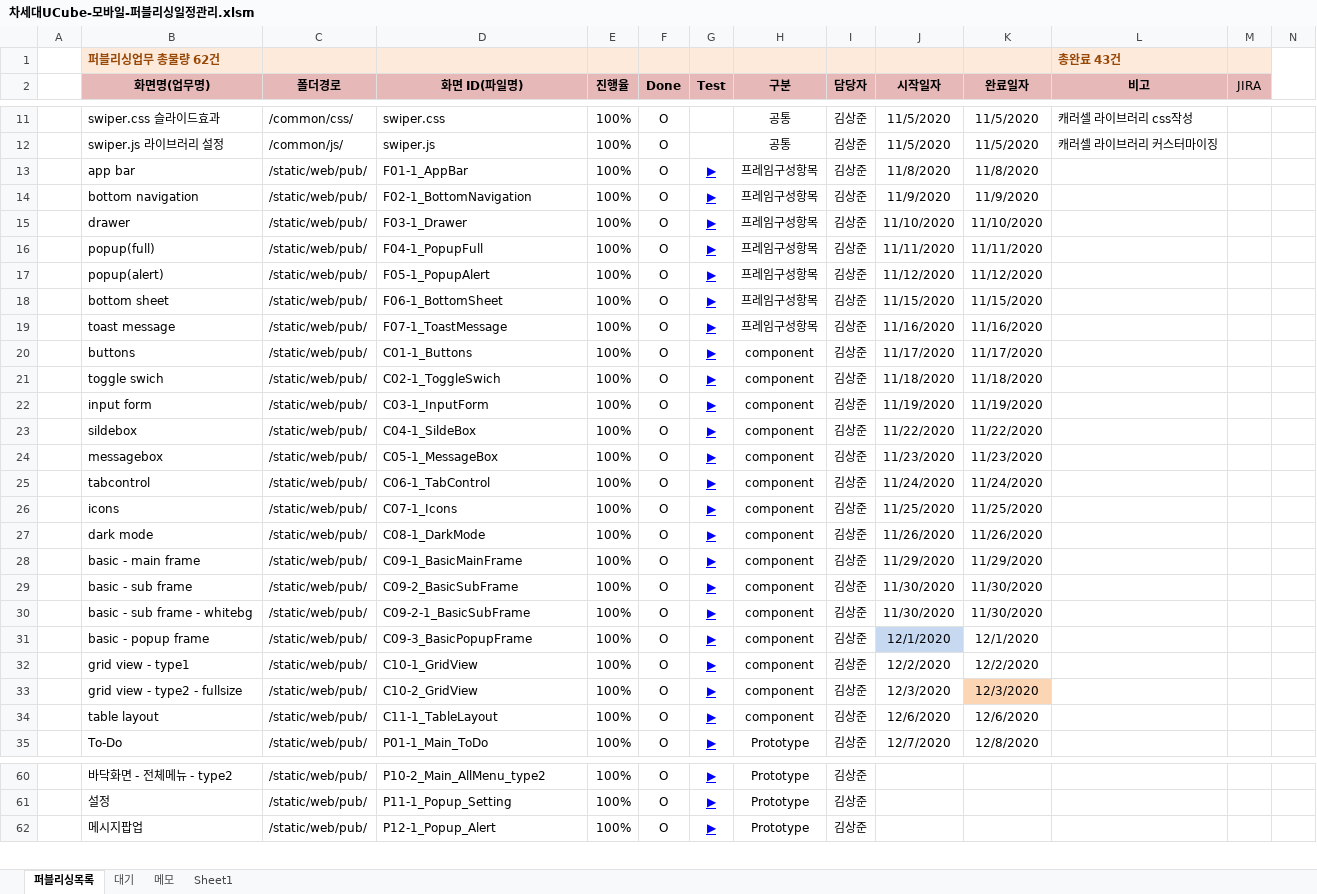
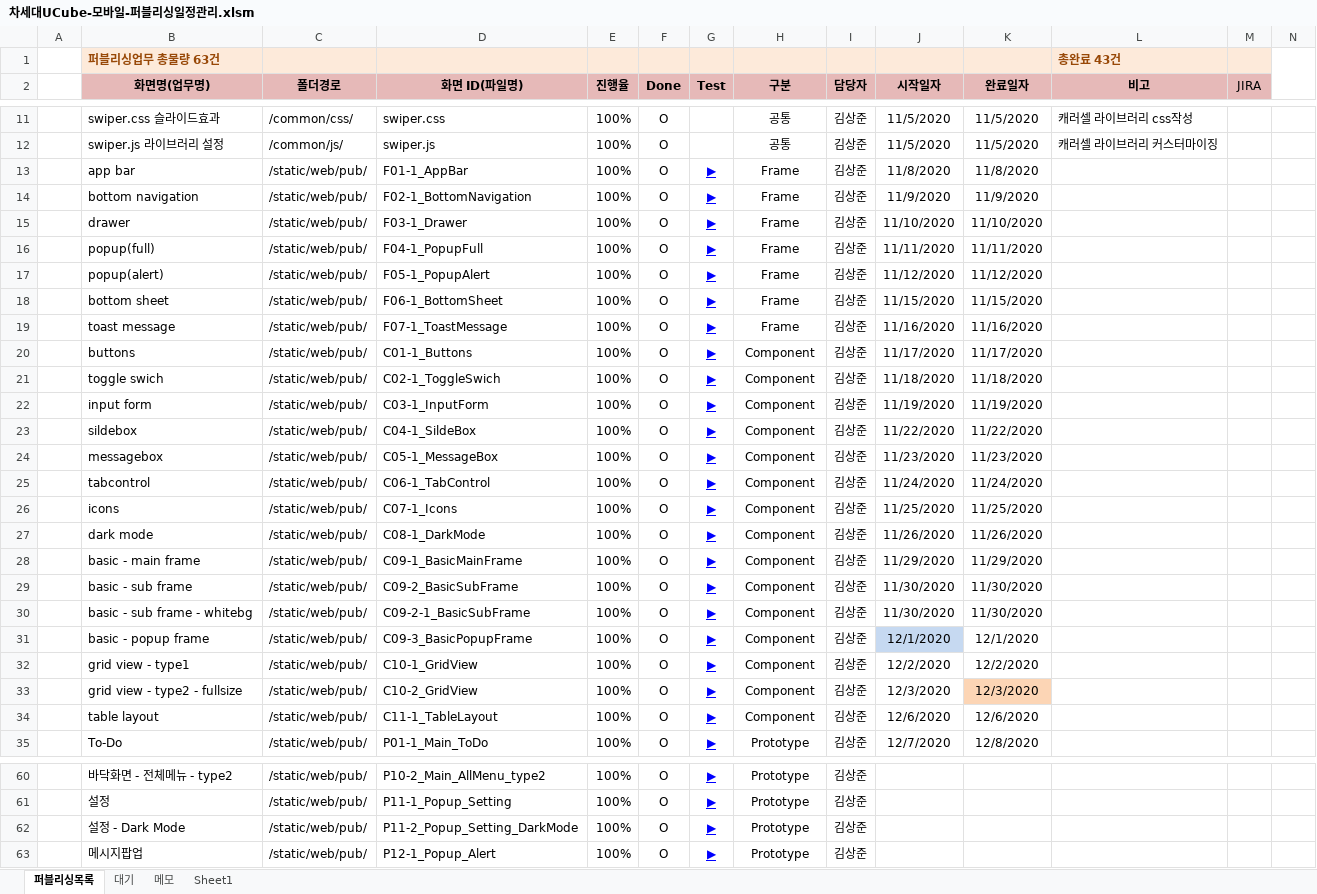
Before and after one commit to Kim-sangjoon/new_ucube_m, an Excel workbook: new_ucube_m/WebContent/static/web/pub/차세대UCube-모바일-퍼블리싱일정관리.xlsm, sheet 퍼블리싱목록, drawn as a sheet; only a part is shown, gaps mark what is left out; values as stored, in another font and other column widths than the file's, no borders; charts and pictures not drawn; rows hold the shown columns only; the diff covers the shown part only; the diff names each change by its address in the sheet, - before the commit and + after, or states it on an @@ line.

```diff
--- a/new_ucube_m/WebContent/static/web/pub/차세대UCube-모바일-퍼블리싱일정관리.xlsm (sheet 퍼블리싱목록)
+++ b/new_ucube_m/WebContent/static/web/pub/차세대UCube-모바일-퍼블리싱일정관리.xlsm (sheet 퍼블리싱목록)
-B1 (화면명(업무명)): 퍼블리싱업무 총물량 62건
+B1 (화면명(업무명)): 퍼블리싱업무 총물량 63건
-H13:H19 (구분): 프레임구성항목
+H13:H19 (구분): Frame
-H20:H34 (구분): component
+H20:H34 (구분): Component
+row 62:  | 설정 - Dark Mode | /static/web/pub/ | P11-2_Popup_Setting_DarkMode | 100% | O | ▶ | Prototype | 김상준
```
Also changed, not shown: 2 edited cells elsewhere in this sheet, formulas that keep their value, charts or pictures, 15 other files.
